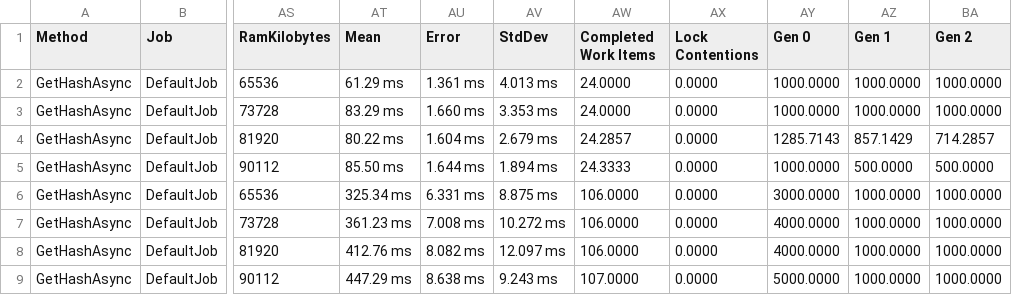
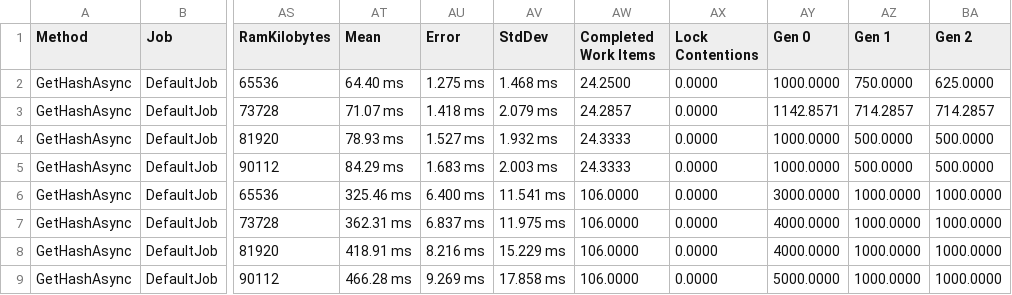
Before and after one commit to kmaragon/Konscious.Security.Cryptography, a CSV file: ArgonBenchmarks/BenchmarkDotNet.Artifacts/results/ArgonBenchmarks.ArgonBenchmarks-report.csv, drawn as a sheet; only a part is shown, gaps mark what is left out; the diff names each change by its address in the sheet, - before the commit and + after, or states it on an @@ line.

```diff
--- a/ArgonBenchmarks/BenchmarkDotNet.Artifacts/results/ArgonBenchmarks.ArgonBenchmarks-report.csv
+++ b/ArgonBenchmarks/BenchmarkDotNet.Artifacts/results/ArgonBenchmarks.ArgonBenchmarks-report.csv
-AT2 (Mean): 61.29 ms
+AT2 (Mean): 64.40 ms
-AU2 (Error): 1.361 ms
+AU2 (Error): 1.275 ms
-AV2 (StdDev): 4.013 ms
+AV2 (StdDev): 1.468 ms
-AW2 (Completed Work Items): 24.0000
+AW2 (Completed Work Items): 24.2500
-AZ2 (Gen 1): 1000.0000
+AZ2 (Gen 1): 750.0000
-BA2 (Gen 2): 1000.0000
+BA2 (Gen 2): 625.0000
-AT3 (Mean): 83.29 ms
+AT3 (Mean): 71.07 ms
-AU3 (Error): 1.660 ms
+AU3 (Error): 1.418 ms
-AV3 (StdDev): 3.353 ms
+AV3 (StdDev): 2.079 ms
-AW3 (Completed Work Items): 24.0000
+AW3 (Completed Work Items): 24.2857
-AY3 (Gen 0): 1000.0000
+AY3 (Gen 0): 1142.8571
-AZ3 (Gen 1): 1000.0000
+AZ3 (Gen 1): 714.2857
-BA3 (Gen 2): 1000.0000
+BA3 (Gen 2): 714.2857
-AT4 (Mean): 80.22 ms
+AT4 (Mean): 78.93 ms
-AU4 (Error): 1.604 ms
+AU4 (Error): 1.527 ms
-AV4 (StdDev): 2.679 ms
+AV4 (StdDev): 1.932 ms
-AW4 (Completed Work Items): 24.2857
+AW4 (Completed Work Items): 24.3333
-AY4 (Gen 0): 1285.7143
+AY4 (Gen 0): 1000.0000
-AZ4 (Gen 1): 857.1429
+AZ4 (Gen 1): 500.0000
-BA4 (Gen 2): 714.2857
+BA4 (Gen 2): 500.0000
-AT5 (Mean): 85.50 ms
+AT5 (Mean): 84.29 ms
-AU5 (Error): 1.644 ms
+AU5 (Error): 1.683 ms
-AV5 (StdDev): 1.894 ms
+AV5 (StdDev): 2.003 ms
-AT6 (Mean): 325.34 ms
+AT6 (Mean): 325.46 ms
-AU6 (Error): 6.331 ms
+AU6 (Error): 6.400 ms
-AV6 (StdDev): 8.875 ms
+AV6 (StdDev): 11.541 ms
-AT7 (Mean): 361.23 ms
+AT7 (Mean): 362.31 ms
-AU7 (Error): 7.008 ms
+AU7 (Error): 6.837 ms
-AV7 (StdDev): 10.272 ms
+AV7 (StdDev): 11.975 ms
-AT8 (Mean): 412.76 ms
+AT8 (Mean): 418.91 ms
-AU8 (Error): 8.082 ms
+AU8 (Error): 8.216 ms
-AV8 (StdDev): 12.097 ms
+AV8 (StdDev): 15.229 ms
-AT9 (Mean): 447.29 ms
+AT9 (Mean): 466.28 ms
-AU9 (Error): 8.638 ms
+AU9 (Error): 9.269 ms
-AV9 (StdDev): 9.243 ms
+AV9 (StdDev): 17.858 ms
-AW9 (Completed Work Items): 107.0000
+AW9 (Completed Work Items): 106.0000
```
Also changed, not shown: 36 other files.
